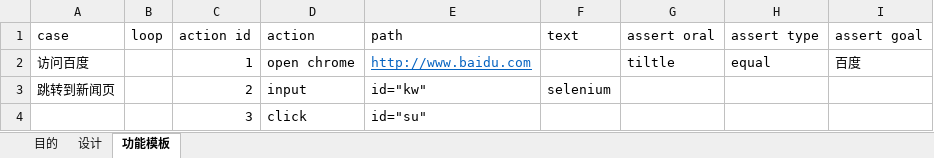
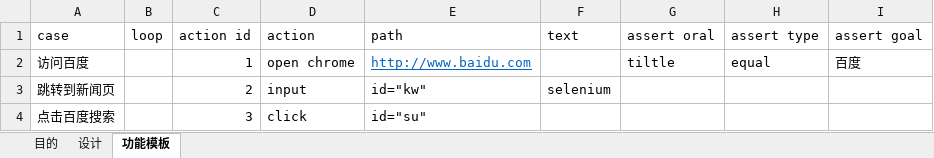
Before and after one commit to banyibanyi/lantern_source, an Excel workbook: excels/excel4selenium.xlsx, sheet 功能模板, drawn as a sheet; values as stored, in another font and other column widths than the file's, no borders; the diff names each change by its address in the sheet, - before the commit and + after, or states it on an @@ line.

```diff
--- a/excels/excel4selenium.xlsx (sheet 功能模板)
+++ b/excels/excel4selenium.xlsx (sheet 功能模板)
-A4 (case): (empty)
+A4 (case): 点击百度搜索
```
Also changed, not shown: 3 other files.
